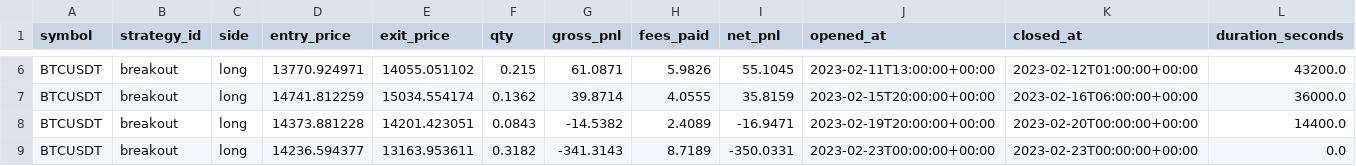
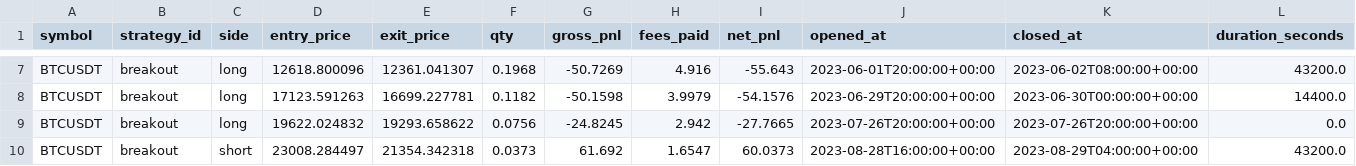
Before and after one commit to DudiMaman/Tbot_Claude_5.26, a CSV file: reports/breakout_btc/trade_log.csv, drawn as a sheet; only a part is shown, gaps mark what is left out; removed rows and columns are numbered as before the commit, all else as after; the diff covers the shown part only; the diff names each change by its address in the sheet, - before the commit and + after, or states it on an @@ line.

```diff
--- a/reports/breakout_btc/trade_log.csv
+++ b/reports/breakout_btc/trade_log.csv
-D7 (entry_price): 13770.924971
+D7 (entry_price): 12618.800096
-E7 (exit_price): 14055.051102
+E7 (exit_price): 12361.041307
-F7 (qty): 0.215
+F7 (qty): 0.1968
-G7 (gross_pnl): 61.0871
+G7 (gross_pnl): -50.7269
-H7 (fees_paid): 5.9826
+H7 (fees_paid): 4.916
-I7 (net_pnl): 55.1045
+I7 (net_pnl): -55.643
-J7 (opened_at): 2023-02-11T13:00:00+00:00
+J7 (opened_at): 2023-06-01T20:00:00+00:00
-K7 (closed_at): 2023-02-12T01:00:00+00:00
+K7 (closed_at): 2023-06-02T08:00:00+00:00
-row 7: BTCUSDT | breakout | long | 14741.812259 | 15034.554174 | 0.1362 | 39.8714 | 4.0555 | 35.8159 | 2023-02-15T20:00:00+00:00 | 2023-02-16T06:00:00+00:00 | 36000.0
-D8 (entry_price): 14373.881228
+D8 (entry_price): 17123.591263
-E8 (exit_price): 14201.423051
+E8 (exit_price): 16699.227781
-F8 (qty): 0.0843
+F8 (qty): 0.1182
-G8 (gross_pnl): -14.5382
+G8 (gross_pnl): -50.1598
-H8 (fees_paid): 2.4089
+H8 (fees_paid): 3.9979
-I8 (net_pnl): -16.9471
+I8 (net_pnl): -54.1576
-J8 (opened_at): 2023-02-19T20:00:00+00:00
+J8 (opened_at): 2023-06-29T20:00:00+00:00
-K8 (closed_at): 2023-02-20T00:00:00+00:00
+K8 (closed_at): 2023-06-30T00:00:00+00:00
-D9 (entry_price): 14236.594377
+D9 (entry_price): 19622.024832
-E9 (exit_price): 13163.953611
+E9 (exit_price): 19293.658622
-F9 (qty): 0.3182
+F9 (qty): 0.0756
-G9 (gross_pnl): -341.3143
+G9 (gross_pnl): -24.8245
-H9 (fees_paid): 8.7189
+H9 (fees_paid): 2.942
-I9 (net_pnl): -350.0331
+I9 (net_pnl): -27.7665
-J9 (opened_at): 2023-02-23T00:00:00+00:00
+J9 (opened_at): 2023-07-26T20:00:00+00:00
-K9 (closed_at): 2023-02-23T00:00:00+00:00
+K9 (closed_at): 2023-07-26T20:00:00+00:00
+row 10: BTCUSDT | breakout | short | 23008.284497 | 21354.342318 | 0.0373 | 61.692 | 1.6547 | 60.0373 | 2023-08-28T16:00:00+00:00 | 2023-08-29T04:00:00+00:00 | 43200.0
```
Also changed, not shown: 2 added rows, 5 removed rows and 63 edited cells elsewhere in this file, reports/ema_btc/trade_log.csv, reports/mean_rev_btc/equity_curve.csv, 15 other files.
